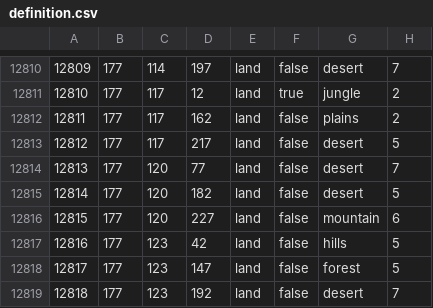
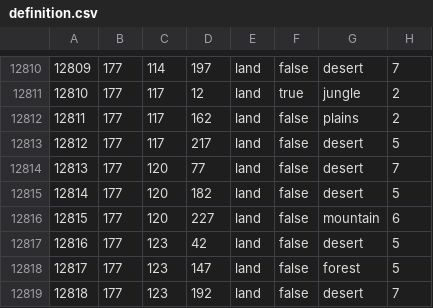
Before and after one commit to mazmurlo/slystorical1, a CSV file: map/definition.csv, drawn as a sheet; only a part is shown, gaps mark what is left out; the diff covers the shown part only.

```diff
--- a/map/definition.csv
+++ b/map/definition.csv
@@ -12816,3 +12816,3 @@
 12815;177;120;227;land;false;mountain;6
-12816;177;123;42;land;false;hills;5
+12816;177;123;42;land;false;desert;5
 12817;177;123;147;land;false;forest;5
```
Also changed, not shown: 5 edited cells elsewhere in this file, 11 other files.
